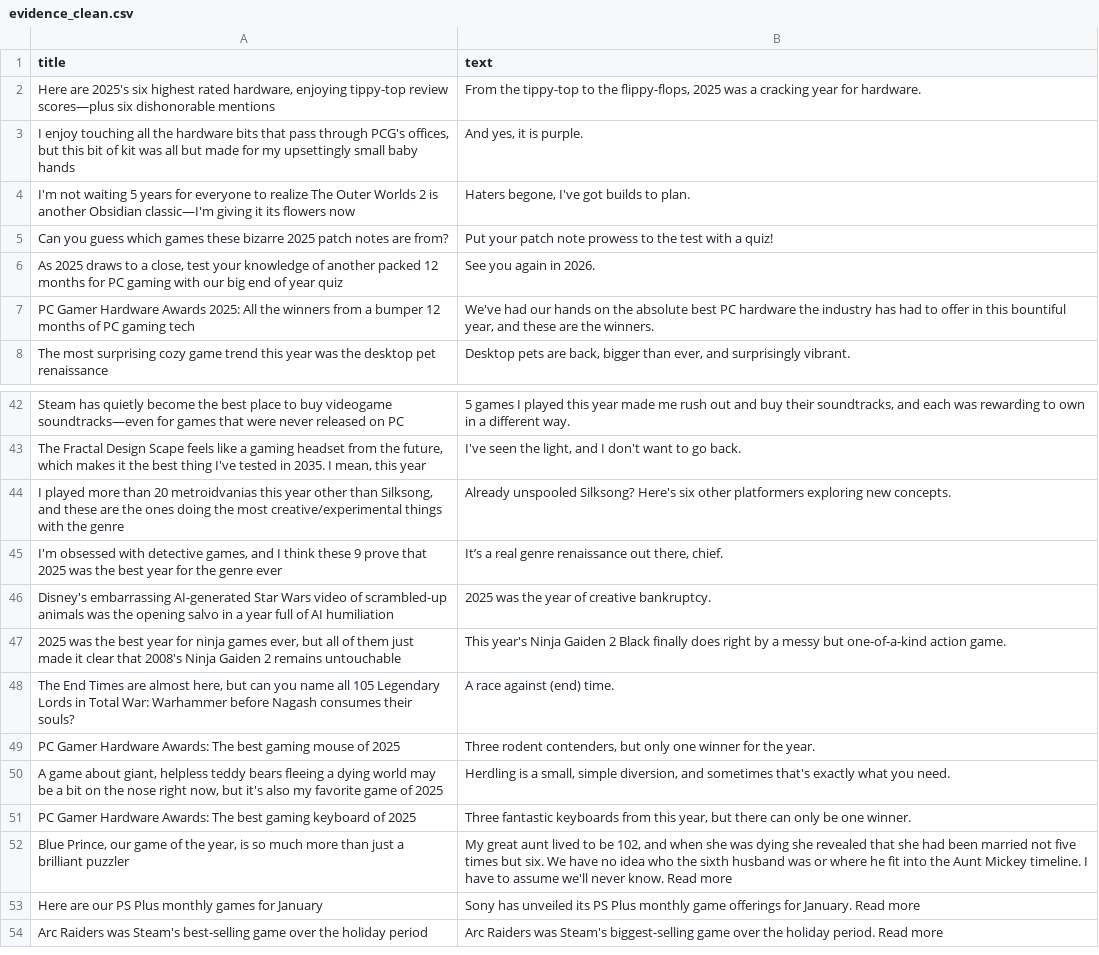
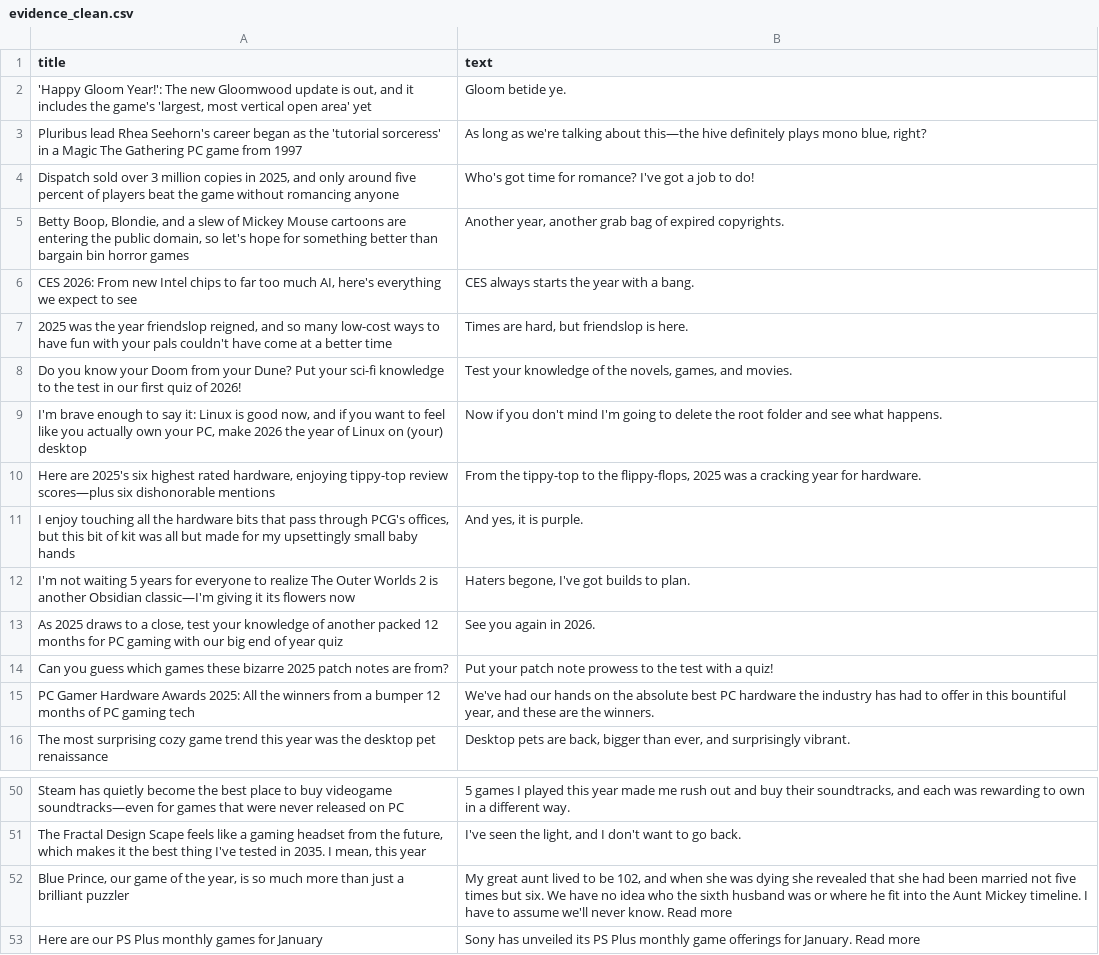
Before and after one commit to ROHIT05-ENG/gaming-news-project, a CSV file: data/evidence/evidence_clean.csv, drawn as a sheet; only a part is shown, gaps mark what is left out; the shorter side is filled out with more unchanged rows; the diff covers the shown part only.

```diff
--- a/data/evidence/evidence_clean.csv
+++ b/data/evidence/evidence_clean.csv
@@ -1,2 +1,10 @@
 title,text
+"'Happy Gloom Year!': The new Gloomwood update is out, and it includes the game's 'largest, most vertical open area' yet",Gloom betide ye.
+Pluribus lead Rhea Seehorn's career began as the 'tutorial sorceress' in a Magic The Gathering PC game from 1997,"As long as we're talking about this—the hive definitely plays mono blue, right?"
+"Dispatch sold over 3 million copies in 2025, and only around five percent of players beat the game without romancing anyone",Who's got time for romance? I've got a job to do!
+"Betty Boop, Blondie, and a slew of Mickey Mouse cartoons are entering the public domain, so let's hope for something better than bargain bin horror games","Another year, another grab bag of expired copyrights."
+"CES 2026: From new Intel chips to far too much AI, here's everything we expect to see",CES always starts the year with a bang.
+"2025 was the year friendslop reigned, and so many low-cost ways to have fun with your pals couldn't have come at a better time","Times are hard, but friendslop is here."
+Do you know your Doom from your Dune? Put your sci-fi knowledge to the test in our first quiz of 2026!,"Test your knowledge of the novels, games, and movies."
+"I'm brave enough to say it: Linux is good now, and if you want to feel like you actually own your PC, make 2026 the year of Linux on (your) desktop",Now if you don't mind I'm going to delete the root folder and see what happens.
 "Here are 2025's six highest rated hardware, enjoying tippy-top review scores—plus six dishonorable mentions","From the tippy-top to the flippy-flops, 2025 was a cracking year for hardware."
@@ -4,4 +12,4 @@ title,text
 I'm not waiting 5 years for everyone to realize The Outer Worlds 2 is another Obsidian classic—I'm giving it its flowers now,"Haters begone, I've got builds to plan."
+"As 2025 draws to a close, test your knowledge of another packed 12 months for PC gaming with our big end of year quiz",See you again in 2026.
 Can you guess which games these bizarre 2025 patch notes are from?,Put your patch note prowess to the test with a quiz!
-"As 2025 draws to a close, test your knowledge of another packed 12 months for PC gaming with our big end of year quiz",See you again in 2026.
 PC Gamer Hardware Awards 2025: All the winners from a bumper 12 months of PC gaming tech,"We've had our hands on the absolute best PC hardware the industry has had to offer in this bountiful year, and these are the winners."
@@ -43,10 +51,2 @@ Steam has quietly become the best place to buy videogame soundtracks—even for
 "The Fractal Design Scape feels like a gaming headset from the future, which makes it the best thing I've tested in 2035. I mean, this year","I've seen the light, and I don't want to go back."
-"I played more than 20 metroidvanias this year other than Silksong, and these are the ones doing the most creative/experimental things with the genre",Already unspooled Silksong? Here's six other platformers exploring new concepts.
-"I'm obsessed with detective games, and I think these 9 prove that 2025 was the best year for the genre ever","It’s a real genre renaissance out there, chief."
-Disney's embarrassing AI-generated Star Wars video of scrambled-up animals was the opening salvo in a year full of AI humiliation,2025 was the year of creative bankruptcy.
-"2025 was the best year for ninja games ever, but all of them just made it clear that 2008's Ninja Gaiden 2 remains untouchable",This year's Ninja Gaiden 2 Black finally does right by a messy but one-of-a-kind action game.
-"The End Times are almost here, but can you name all 105 Legendary Lords in Total War: Warhammer before Nagash consumes their souls?",A race against (end) time.
-PC Gamer Hardware Awards: The best gaming mouse of 2025,"Three rodent contenders, but only one winner for the year."
-"A game about giant, helpless teddy bears fleeing a dying world may be a bit on the nose right now, but it's also my favorite game of 2025","Herdling is a small, simple diversion, and sometimes that's exactly what you need."
-PC Gamer Hardware Awards: The best gaming keyboard of 2025,"Three fantastic keyboards from this year, but there can only be one winner."
 "Blue Prince, our game of the year, is so much more than just a brilliant puzzler","My great aunt lived to be 102, and when she was dying she revealed that she had been married not five times but six. We have no idea who the sixth husband was or where he fit into the Aunt Mickey timeline. I have to assume we'll never know. Read more"
```
Also changed, not shown: 3 added rows, 3 removed rows and 2 moved rows elsewhere in this file, data/evidence/evidence_raw.csv.
